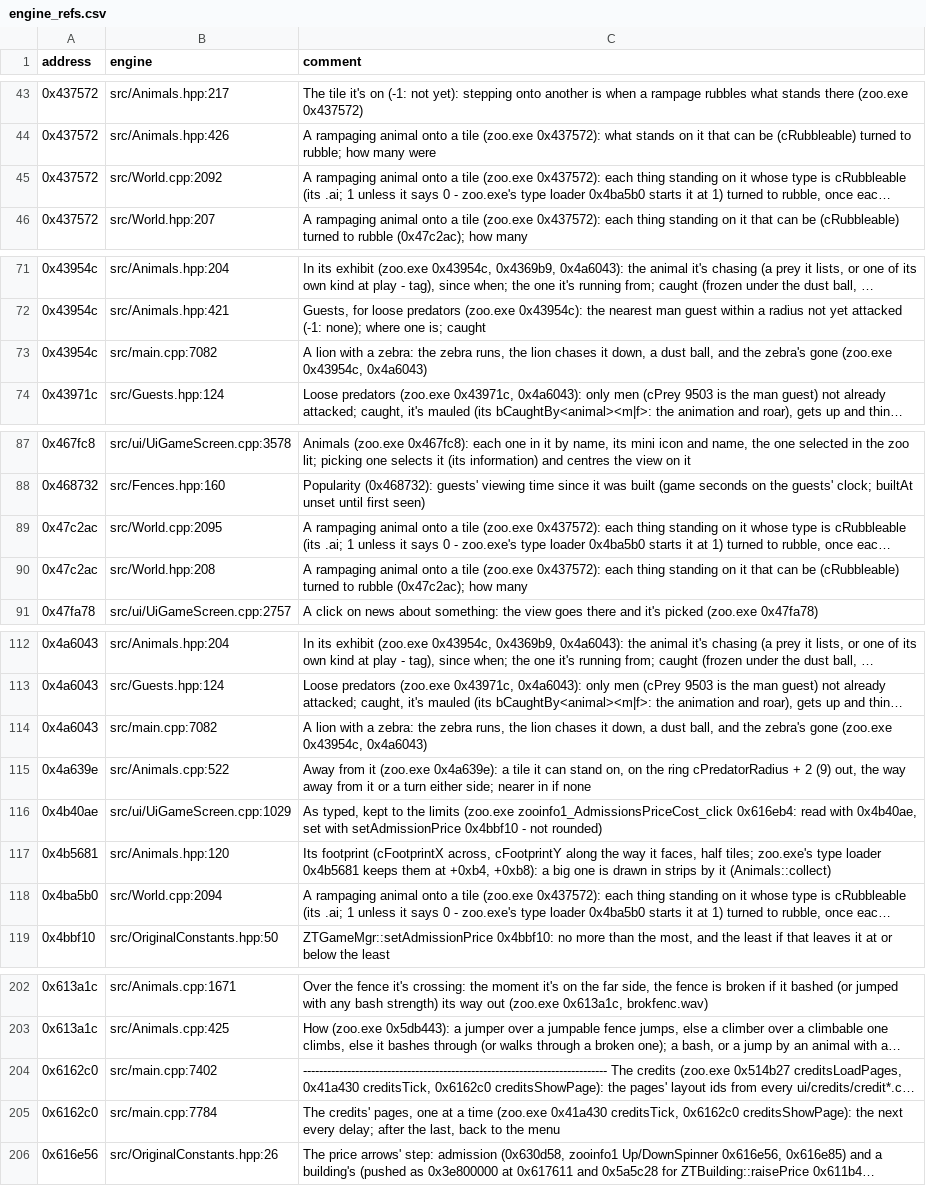
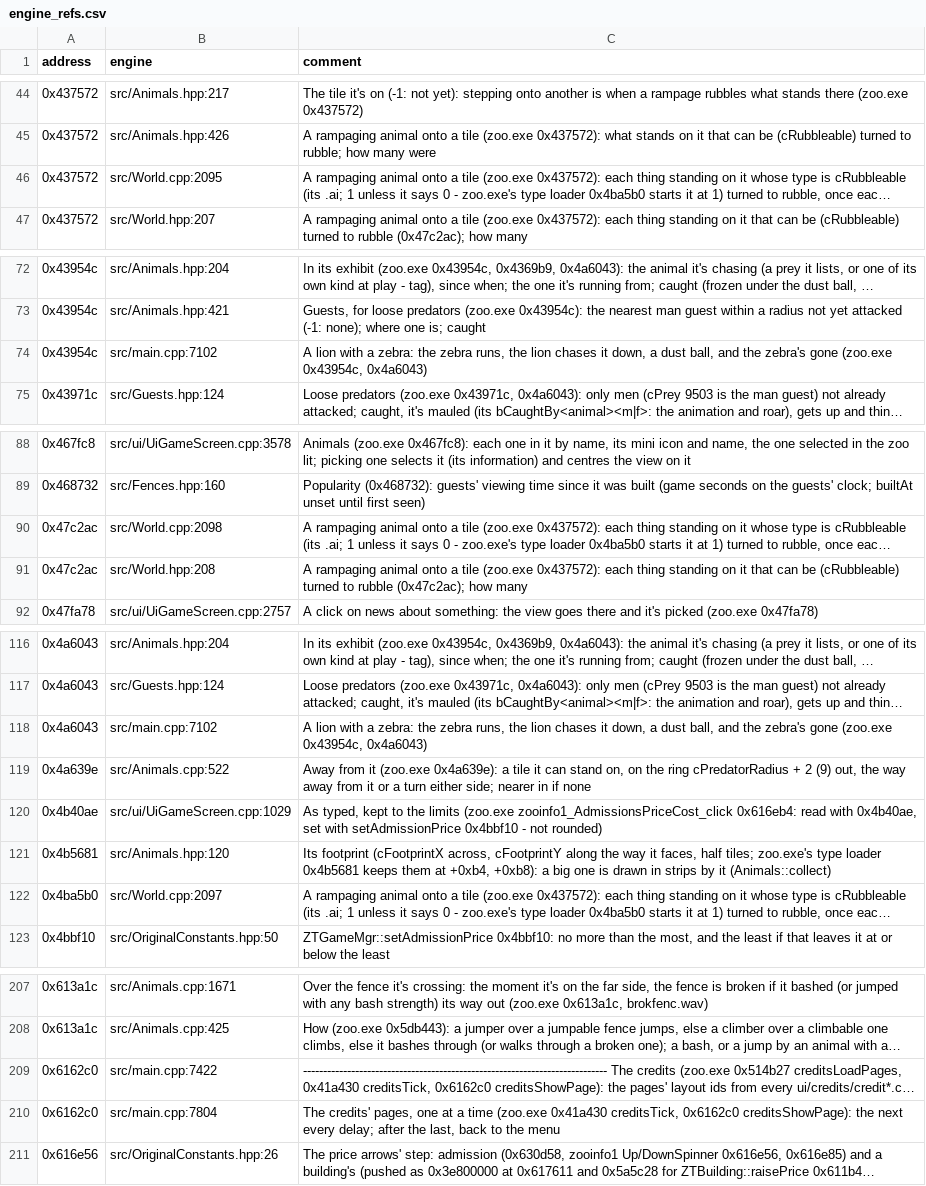
Before and after one commit to AlexC1991/zt1-engine, a CSV file: re/engine_refs.csv, drawn as a sheet; only a part is shown, gaps mark what is left out; long unchanged cells end in …; addresses are those after the commit; the diff covers the shown part only; the diff names each change by its address in the sheet, - before the commit and + after, or states it on an @@ line.

```diff
--- a/re/engine_refs.csv
+++ b/re/engine_refs.csv
-B46 (engine): src/World.cpp:2092
+B46 (engine): src/World.cpp:2095
-B74 (engine): src/main.cpp:7082
+B74 (engine): src/main.cpp:7102
-B90 (engine): src/World.cpp:2095
+B90 (engine): src/World.cpp:2098
-B118 (engine): src/main.cpp:7082
+B118 (engine): src/main.cpp:7102
-B122 (engine): src/World.cpp:2094
+B122 (engine): src/World.cpp:2097
-B209 (engine): src/main.cpp:7402
+B209 (engine): src/main.cpp:7422
-B210 (engine): src/main.cpp:7784
+B210 (engine): src/main.cpp:7804
```
Also changed, not shown: 5 added rows and 28 edited cells elsewhere in this file, 6 other files.
